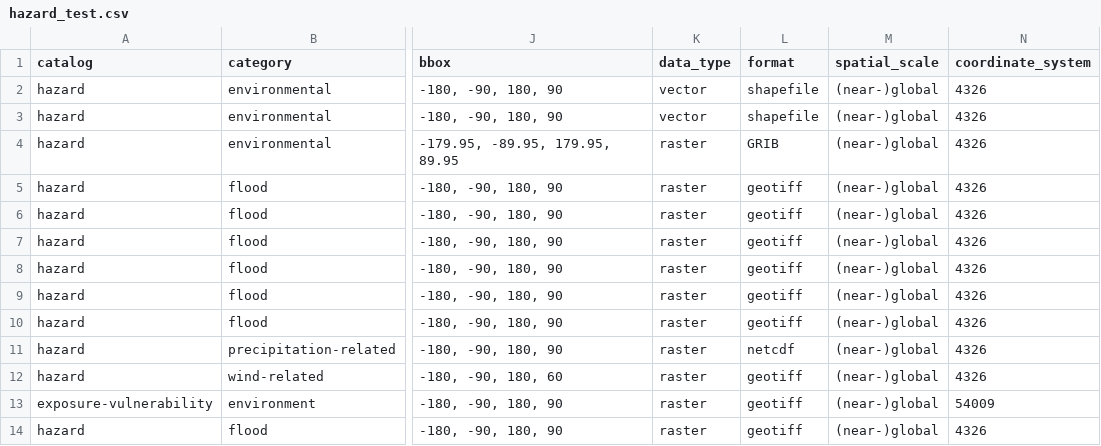
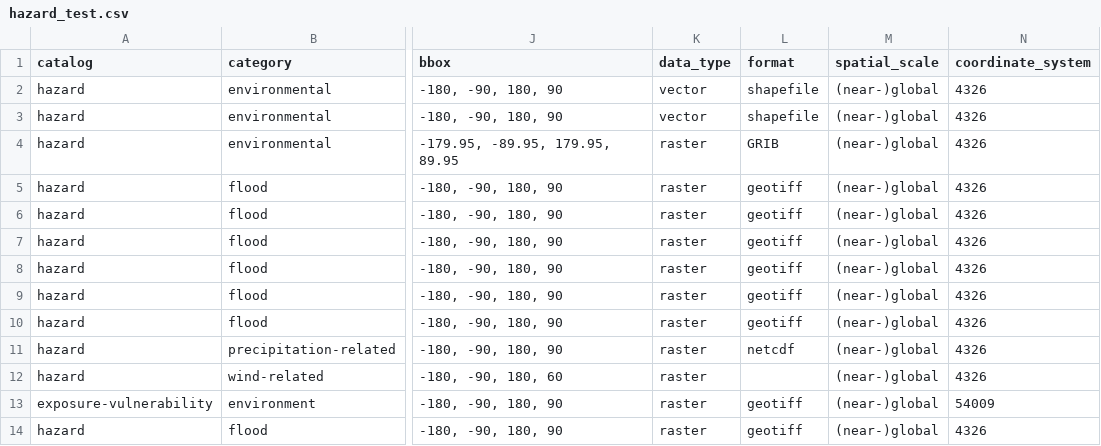
Before and after one commit to climate-risk-data/climate-risk-stac, a CSV file: csv/hazard_test.csv, drawn as a sheet; only a part is shown, gaps mark what is left out; the diff names each change by its address in the sheet, - before the commit and + after, or states it on an @@ line.

Commit message:
update test data to test missing format

```diff
--- a/csv/hazard_test.csv
+++ b/csv/hazard_test.csv
-L12 (format): geotiff
+L12 (format): (empty)
```
Also changed, not shown: 1 other file.
